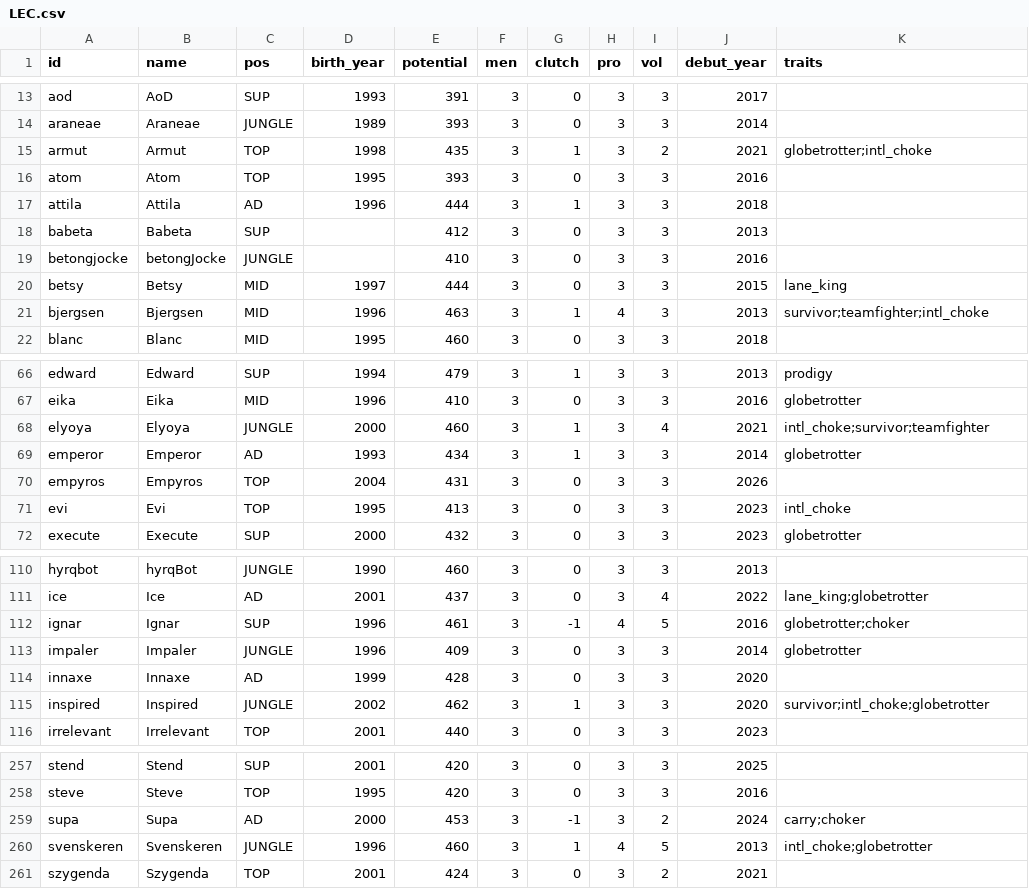
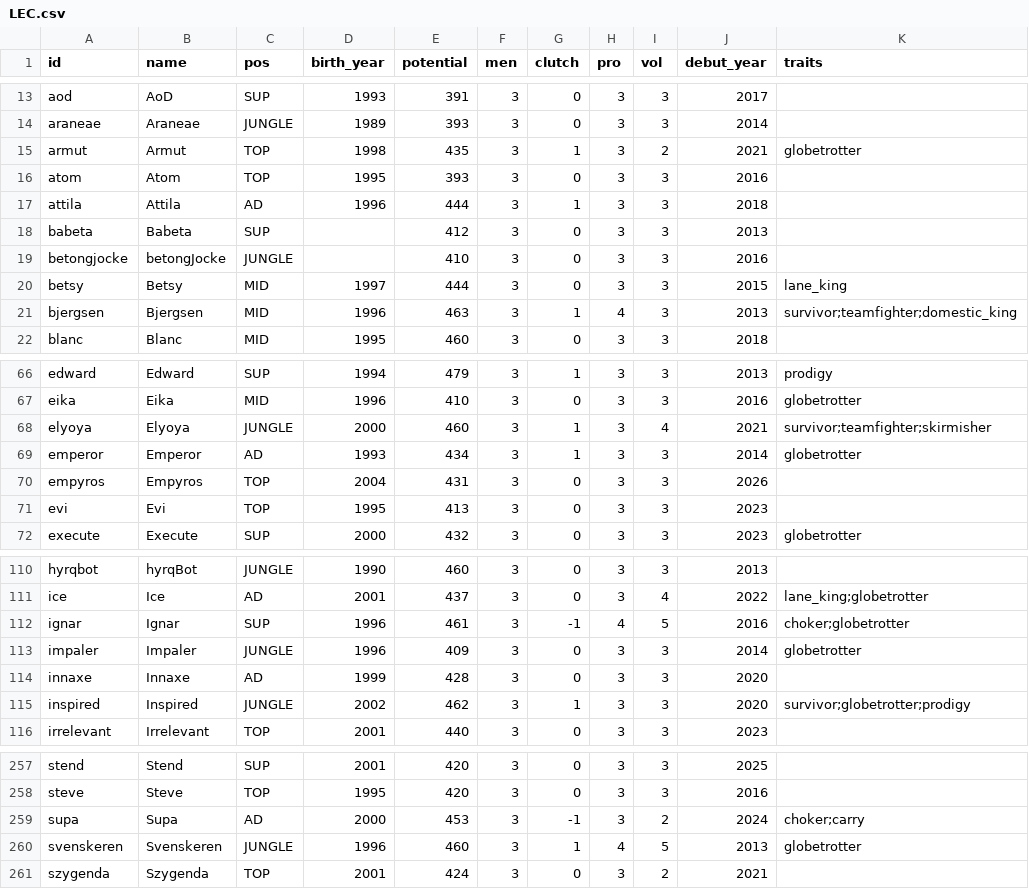
Before and after one commit to jyoon00-cloud/aich, a CSV file: rules/db/potential/LEC.csv, drawn as a sheet; only a part is shown, gaps mark what is left out; the diff covers the shown part only.

```diff
--- a/rules/db/potential/LEC.csv
+++ b/rules/db/potential/LEC.csv
@@ -14,3 +14,3 @@ aod,AoD,SUP,1993,391,3,0,3,3,2017,
 araneae,Araneae,JUNGLE,1989,393,3,0,3,3,2014,
-armut,Armut,TOP,1998,435,3,1,3,2,2021,globetrotter;intl_choke
+armut,Armut,TOP,1998,435,3,1,3,2,2021,globetrotter
 atom,Atom,TOP,1995,393,3,0,3,3,2016,
@@ -20,3 +20,3 @@ betongjocke,betongJocke,JUNGLE,,410,3,0,3,3,2016,
 betsy,Betsy,MID,1997,444,3,0,3,3,2015,lane_king
-bjergsen,Bjergsen,MID,1996,463,3,1,4,3,2013,survivor;teamfighter;intl_choke
+bjergsen,Bjergsen,MID,1996,463,3,1,4,3,2013,survivor;teamfighter;domestic_king
 blanc,Blanc,MID,1995,460,3,0,3,3,2018,
@@ -67,6 +67,6 @@ edward,Edward,SUP,1994,479,3,1,3,3,2013,prodigy
 eika,Eika,MID,1996,410,3,0,3,3,2016,globetrotter
-elyoya,Elyoya,JUNGLE,2000,460,3,1,3,4,2021,intl_choke;survivor;teamfighter
+elyoya,Elyoya,JUNGLE,2000,460,3,1,3,4,2021,survivor;teamfighter;skirmisher
 emperor,Emperor,AD,1993,434,3,1,3,3,2014,globetrotter
 empyros,Empyros,TOP,2004,431,3,0,3,3,2026,
-evi,Evi,TOP,1995,413,3,0,3,3,2023,intl_choke
+evi,Evi,TOP,1995,413,3,0,3,3,2023,
 execute,Execute,SUP,2000,432,3,0,3,3,2023,globetrotter
@@ -111,6 +111,6 @@ hyrqbot,hyrqBot,JUNGLE,1990,460,3,0,3,3,2013,
 ice,Ice,AD,2001,437,3,0,3,4,2022,lane_king;globetrotter
-ignar,Ignar,SUP,1996,461,3,-1,4,5,2016,globetrotter;choker
+ignar,Ignar,SUP,1996,461,3,-1,4,5,2016,choker;globetrotter
 impaler,Impaler,JUNGLE,1996,409,3,0,3,3,2014,globetrotter
 innaxe,Innaxe,AD,1999,428,3,0,3,3,2020,
-inspired,Inspired,JUNGLE,2002,462,3,1,3,3,2020,survivor;intl_choke;globetrotter
+inspired,Inspired,JUNGLE,2002,462,3,1,3,3,2020,survivor;globetrotter;prodigy
 irrelevant,Irrelevant,TOP,2001,440,3,0,3,3,2023,
@@ -258,4 +258,4 @@ stend,Stend,SUP,2001,420,3,0,3,3,2025,
 steve,Steve,TOP,1995,420,3,0,3,3,2016,
-supa,Supa,AD,2000,453,3,-1,3,2,2024,carry;choker
-svenskeren,Svenskeren,JUNGLE,1996,460,3,1,4,5,2013,intl_choke;globetrotter
+supa,Supa,AD,2000,453,3,-1,3,2,2024,choker;carry
+svenskeren,Svenskeren,JUNGLE,1996,460,3,1,4,5,2013,globetrotter
 szygenda,Szygenda,TOP,2001,424,3,0,3,2,2021,
```
Also changed, not shown: 10 edited cells elsewhere in this file, rules/db/potential/LCK.csv, rules/db/potential/LCS.csv, 5 other files.
